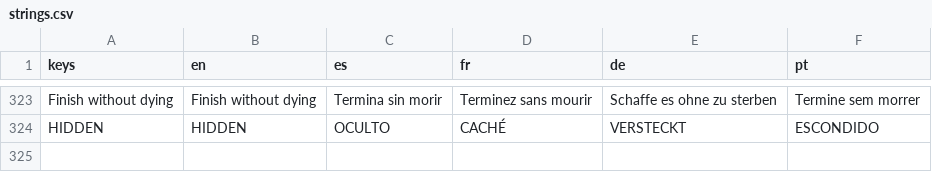
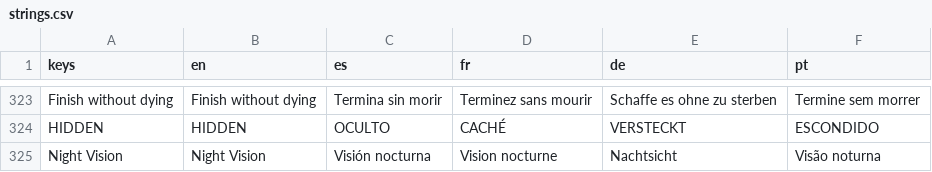
Before and after one commit to PIsberg/ai-uprising-game, a CSV file: assets/i18n/strings.csv, drawn as a sheet; only a part is shown, gaps mark what is left out; the diff names each change by its address in the sheet, - before the commit and + after, or states it on an @@ line.

```diff
--- a/assets/i18n/strings.csv
+++ b/assets/i18n/strings.csv
+row 325: Night Vision | Night Vision | Visión nocturna | Vision nocturne | Nachtsicht | Visão noturna
```
Also changed, not shown: 21 other files.
